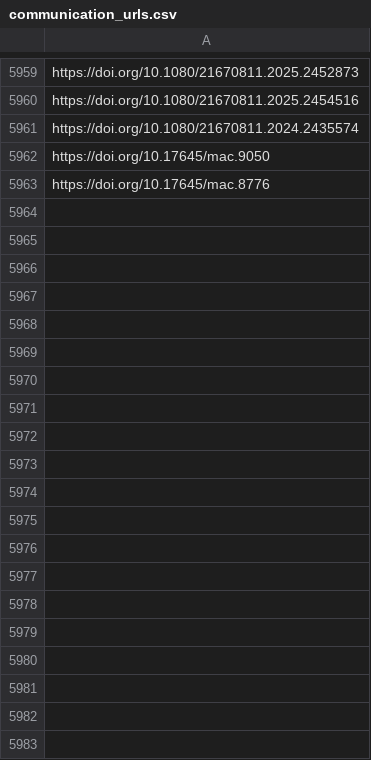
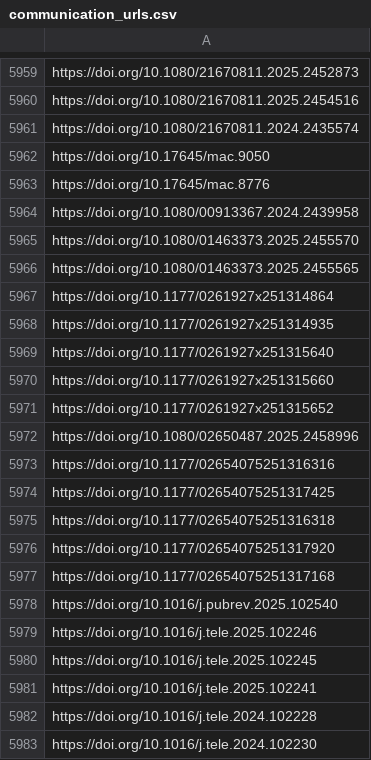
Before and after one commit to jacob-long/picnic, a CSV file: memory/communication_urls.csv, drawn as a sheet; only a part is shown, gaps mark what is left out; the diff covers the shown part only; the diff names each change by its address in the sheet, - before the commit and + after, or states it on an @@ line.

```diff
--- a/memory/communication_urls.csv
+++ b/memory/communication_urls.csv
+row 5964: https://doi.org/10.1080/00913367.2024.2439958
+row 5965: https://doi.org/10.1080/01463373.2025.2455570
+row 5966: https://doi.org/10.1080/01463373.2025.2455565
+row 5967: https://doi.org/10.1177/0261927x251314864
+row 5968: https://doi.org/10.1177/0261927x251314935
+row 5969: https://doi.org/10.1177/0261927x251315640
+row 5970: https://doi.org/10.1177/0261927x251315660
+row 5971: https://doi.org/10.1177/0261927x251315652
+row 5972: https://doi.org/10.1080/02650487.2025.2458996
+row 5973: https://doi.org/10.1177/02654075251316316
+row 5974: https://doi.org/10.1177/02654075251317425
+row 5975: https://doi.org/10.1177/02654075251316318
+row 5976: https://doi.org/10.1177/02654075251317920
+row 5977: https://doi.org/10.1177/02654075251317168
+row 5978: https://doi.org/10.1016/j.pubrev.2025.102540
+row 5979: https://doi.org/10.1016/j.tele.2025.102246
+row 5980: https://doi.org/10.1016/j.tele.2025.102245
+row 5981: https://doi.org/10.1016/j.tele.2025.102241
+row 5982: https://doi.org/10.1016/j.tele.2024.102228
+row 5983: https://doi.org/10.1016/j.tele.2024.102230
```
Also changed, not shown: 81 added rows elsewhere in this file, memory/po_urls.csv, memory/politics_urls.csv, 11 other files.
